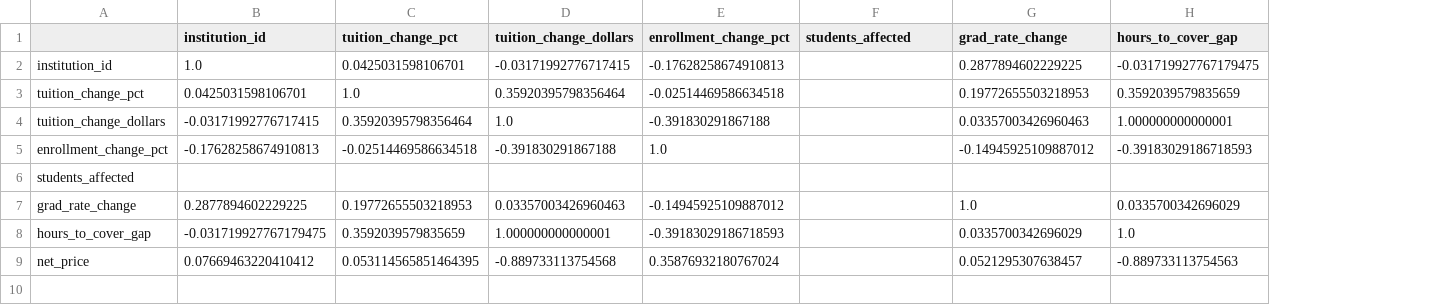
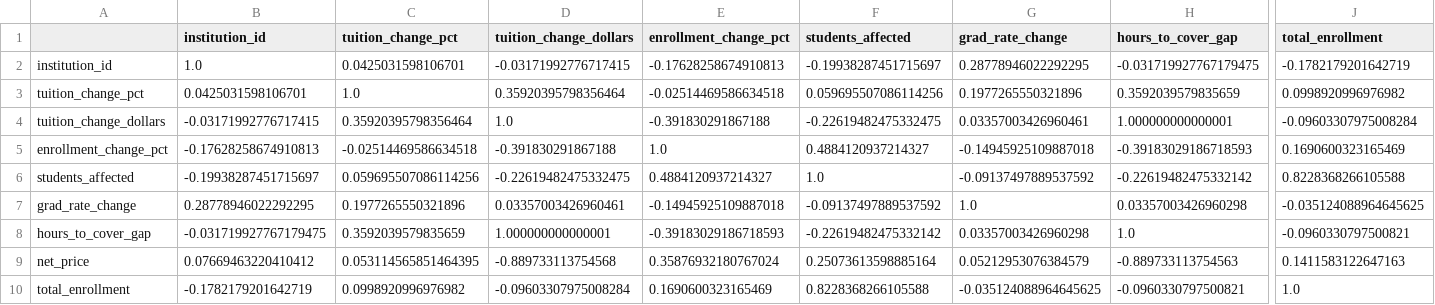
Before and after one commit to andymaoo/CalDatathon2025, a CSV file: outputs/analysis/test_run_2_correlations.csv, drawn as a sheet; only a part is shown, gaps mark what is left out; rows hold the shown columns only; the diff covers the shown part only; the diff names each change by its address in the sheet, - before the commit and + after, or states it on an @@ line.

```diff
--- a/outputs/analysis/test_run_2_correlations.csv
+++ b/outputs/analysis/test_run_2_correlations.csv
+column J (total_enrollment), rows 2-9: -0.1782179201642719 | 0.0998920996976982 | -0.09603307975008284 | 0.1690600323165469 | 0.8228368266105588 | -0.035124088964645625 | -0.0960330797500821 | 0.1411583122647163
-F2 (students_affected): (empty)
+F2 (students_affected): -0.19938287451715697
-G2 (grad_rate_change): 0.2877894602229225
+G2 (grad_rate_change): 0.28778946022292295
-F3 (students_affected): (empty)
+F3 (students_affected): 0.059695507086114256
-G3 (grad_rate_change): 0.19772655503218953
+G3 (grad_rate_change): 0.1977265550321896
-F4 (students_affected): (empty)
+F4 (students_affected): -0.22619482475332475
-G4 (grad_rate_change): 0.03357003426960463
+G4 (grad_rate_change): 0.03357003426960461
-F5 (students_affected): (empty)
+F5 (students_affected): 0.4884120937214327
-G5 (grad_rate_change): -0.14945925109887012
+G5 (grad_rate_change): -0.14945925109887018
-B6 (institution_id): (empty)
+B6 (institution_id): -0.19938287451715697
-C6 (tuition_change_pct): (empty)
+C6 (tuition_change_pct): 0.059695507086114256
-D6 (tuition_change_dollars): (empty)
+D6 (tuition_change_dollars): -0.22619482475332475
-E6 (enrollment_change_pct): (empty)
+E6 (enrollment_change_pct): 0.4884120937214327
-F6 (students_affected): (empty)
+F6 (students_affected): 1.0
-G6 (grad_rate_change): (empty)
+G6 (grad_rate_change): -0.09137497889537592
-H6 (hours_to_cover_gap): (empty)
+H6 (hours_to_cover_gap): -0.22619482475332142
-B7 (institution_id): 0.2877894602229225
+B7 (institution_id): 0.28778946022292295
-C7 (tuition_change_pct): 0.19772655503218953
+C7 (tuition_change_pct): 0.1977265550321896
-D7 (tuition_change_dollars): 0.03357003426960463
+D7 (tuition_change_dollars): 0.03357003426960461
-E7 (enrollment_change_pct): -0.14945925109887012
+E7 (enrollment_change_pct): -0.14945925109887018
-F7 (students_affected): (empty)
+F7 (students_affected): -0.09137497889537592
-H7 (hours_to_cover_gap): 0.0335700342696029
+H7 (hours_to_cover_gap): 0.03357003426960298
-F8 (students_affected): (empty)
+F8 (students_affected): -0.22619482475332142
-G8 (grad_rate_change): 0.0335700342696029
+G8 (grad_rate_change): 0.03357003426960298
-F9 (students_affected): (empty)
+F9 (students_affected): 0.25073613598885164
-G9 (grad_rate_change): 0.0521295307638457
+G9 (grad_rate_change): 0.05212953076384579
+row 10: total_enrollment | -0.1782179201642719 | 0.0998920996976982 | -0.09603307975008284 | 0.1690600323165469 | 0.8228368266105588 | -0.035124088964645625 | -0.0960330797500821 | 1.0
```
Also changed, not shown: 2 edited cells elsewhere in this file, 47 other files.
